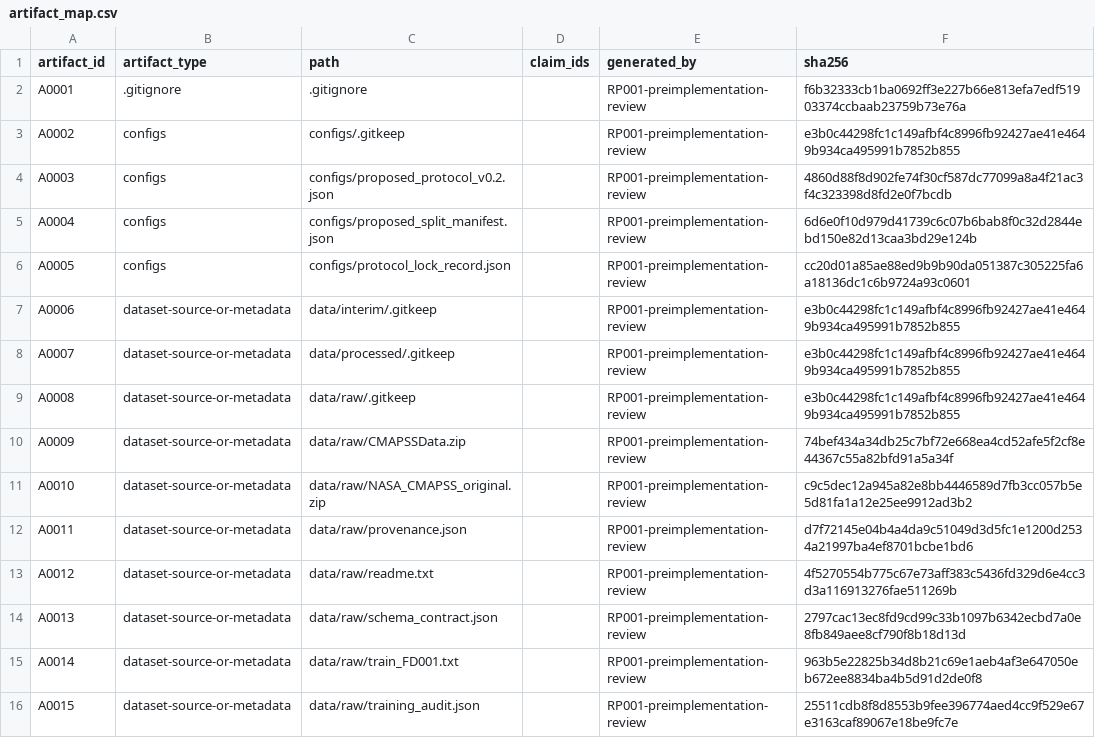
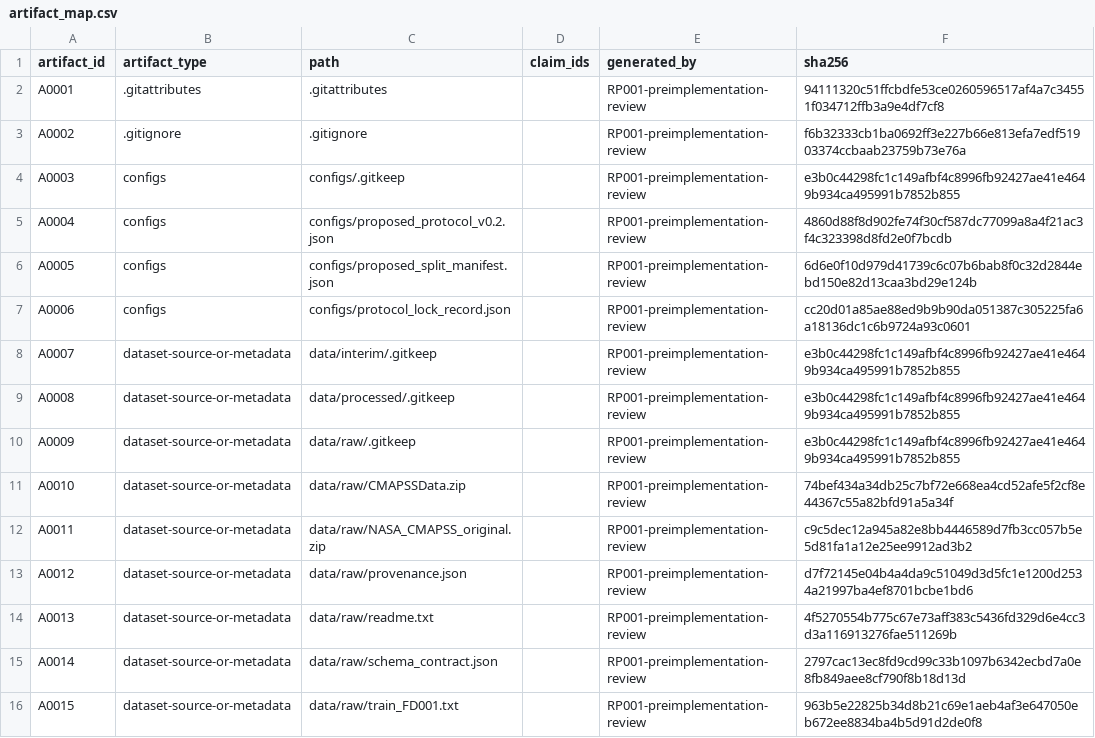
Before and after one commit to mrraihan29/RP-001_Bayesian_RUL_Reliability, a CSV file: research/artifact_map.csv, drawn as a sheet; only a part is shown; the diff covers the shown part only.

Commit message:
chore: preserve review hashes and snapshot provenance

```diff
--- a/research/artifact_map.csv
+++ b/research/artifact_map.csv
@@ -1,16 +1,16 @@
 artifact_id,artifact_type,path,claim_ids,generated_by,sha256
-A0001,.gitignore,.gitignore,,RP001-preimplementation-review,f6b32333cb1ba0692ff3e227b66e813efa7edf51903374ccbaab23759b73e76a
-A0002,configs,configs/.gitkeep,,RP001-preimplementation-review,e3b0c44298fc1c149afbf4c8996fb92427ae41e4649b934ca495991b7852b855
-A0003,configs,configs/proposed_protocol_v0.2.json,,RP001-preimplementation-review,4860d88f8d902fe74f30cf587dc77099a8a4f21ac3f4c323398d8fd2e0f7bcdb
-A0004,configs,configs/proposed_split_manifest.json,,RP001-preimplementation-review,6d6e0f10d979d41739c6c07b6bab8f0c32d2844ebd150e82d13caa3bd29e124b
-A0005,configs,configs/protocol_lock_record.json,,RP001-preimplementation-review,cc20d01a85ae88ed9b9b90da051387c305225fa6a18136dc1c6b9724a93c0601
-A0006,dataset-source-or-metadata,data/interim/.gitkeep,,RP001-preimplementation-review,e3b0c44298fc1c149afbf4c8996fb92427ae41e4649b934ca495991b7852b855
-A0007,dataset-source-or-metadata,data/processed/.gitkeep,,RP001-preimplementation-review,e3b0c44298fc1c149afbf4c8996fb92427ae41e4649b934ca495991b7852b855
-A0008,dataset-source-or-metadata,data/raw/.gitkeep,,RP001-preimplementation-review,e3b0c44298fc1c149afbf4c8996fb92427ae41e4649b934ca495991b7852b855
-A0009,dataset-source-or-metadata,data/raw/CMAPSSData.zip,,RP001-preimplementation-review,74bef434a34db25c7bf72e668ea4cd52afe5f2cf8e44367c55a82bfd91a5a34f
-A0010,dataset-source-or-metadata,data/raw/NASA_CMAPSS_original.zip,,RP001-preimplementation-review,c9c5dec12a945a82e8bb4446589d7fb3cc057b5e5d81fa1a12e25ee9912ad3b2
-A0011,dataset-source-or-metadata,data/raw/provenance.json,,RP001-preimplementation-review,d7f72145e04b4a4da9c51049d3d5fc1e1200d2534a21997ba4ef8701bcbe1bd6
-A0012,dataset-source-or-metadata,data/raw/readme.txt,,RP001-preimplementation-review,4f5270554b775c67e73aff383c5436fd329d6e4cc3d3a116913276fae511269b
-A0013,dataset-source-or-metadata,data/raw/schema_contract.json,,RP001-preimplementation-review,2797cac13ec8fd9cd99c33b1097b6342ecbd7a0e8fb849aee8cf790f8b18d13d
-A0014,dataset-source-or-metadata,data/raw/train_FD001.txt,,RP001-preimplementation-review,963b5e22825b34d8b21c69e1aeb4af3e647050eb672ee8834ba4b5d91d2de0f8
-A0015,dataset-source-or-metadata,data/raw/training_audit.json,,RP001-preimplementation-review,25511cdb8f8d8553b9fee396774aed4cc9f529e67e3163caf89067e18be9fc7e
+A0001,.gitattributes,.gitattributes,,RP001-preimplementation-review,94111320c51ffcbdfe53ce0260596517af4a7c34551f034712ffb3a9e4df7cf8
+A0002,.gitignore,.gitignore,,RP001-preimplementation-review,f6b32333cb1ba0692ff3e227b66e813efa7edf51903374ccbaab23759b73e76a
+A0003,configs,configs/.gitkeep,,RP001-preimplementation-review,e3b0c44298fc1c149afbf4c8996fb92427ae41e4649b934ca495991b7852b855
+A0004,configs,configs/proposed_protocol_v0.2.json,,RP001-preimplementation-review,4860d88f8d902fe74f30cf587dc77099a8a4f21ac3f4c323398d8fd2e0f7bcdb
+A0005,configs,configs/proposed_split_manifest.json,,RP001-preimplementation-review,6d6e0f10d979d41739c6c07b6bab8f0c32d2844ebd150e82d13caa3bd29e124b
+A0006,configs,configs/protocol_lock_record.json,,RP001-preimplementation-review,cc20d01a85ae88ed9b9b90da051387c305225fa6a18136dc1c6b9724a93c0601
+A0007,dataset-source-or-metadata,data/interim/.gitkeep,,RP001-preimplementation-review,e3b0c44298fc1c149afbf4c8996fb92427ae41e4649b934ca495991b7852b855
+A0008,dataset-source-or-metadata,data/processed/.gitkeep,,RP001-preimplementation-review,e3b0c44298fc1c149afbf4c8996fb92427ae41e4649b934ca495991b7852b855
+A0009,dataset-source-or-metadata,data/raw/.gitkeep,,RP001-preimplementation-review,e3b0c44298fc1c149afbf4c8996fb92427ae41e4649b934ca495991b7852b855
+A0010,dataset-source-or-metadata,data/raw/CMAPSSData.zip,,RP001-preimplementation-review,74bef434a34db25c7bf72e668ea4cd52afe5f2cf8e44367c55a82bfd91a5a34f
+A0011,dataset-source-or-metadata,data/raw/NASA_CMAPSS_original.zip,,RP001-preimplementation-review,c9c5dec12a945a82e8bb4446589d7fb3cc057b5e5d81fa1a12e25ee9912ad3b2
+A0012,dataset-source-or-metadata,data/raw/provenance.json,,RP001-preimplementation-review,d7f72145e04b4a4da9c51049d3d5fc1e1200d2534a21997ba4ef8701bcbe1bd6
+A0013,dataset-source-or-metadata,data/raw/readme.txt,,RP001-preimplementation-review,4f5270554b775c67e73aff383c5436fd329d6e4cc3d3a116913276fae511269b
+A0014,dataset-source-or-metadata,data/raw/schema_contract.json,,RP001-preimplementation-review,2797cac13ec8fd9cd99c33b1097b6342ecbd7a0e8fb849aee8cf790f8b18d13d
+A0015,dataset-source-or-metadata,data/raw/train_FD001.txt,,RP001-preimplementation-review,963b5e22825b34d8b21c69e1aeb4af3e647050eb672ee8834ba4b5d91d2de0f8
```
Also changed, not shown: 2 added rows and 121 edited cells elsewhere in this file, research/claim_ledger.csv, research/literature_ledger.csv, 32 other files.
